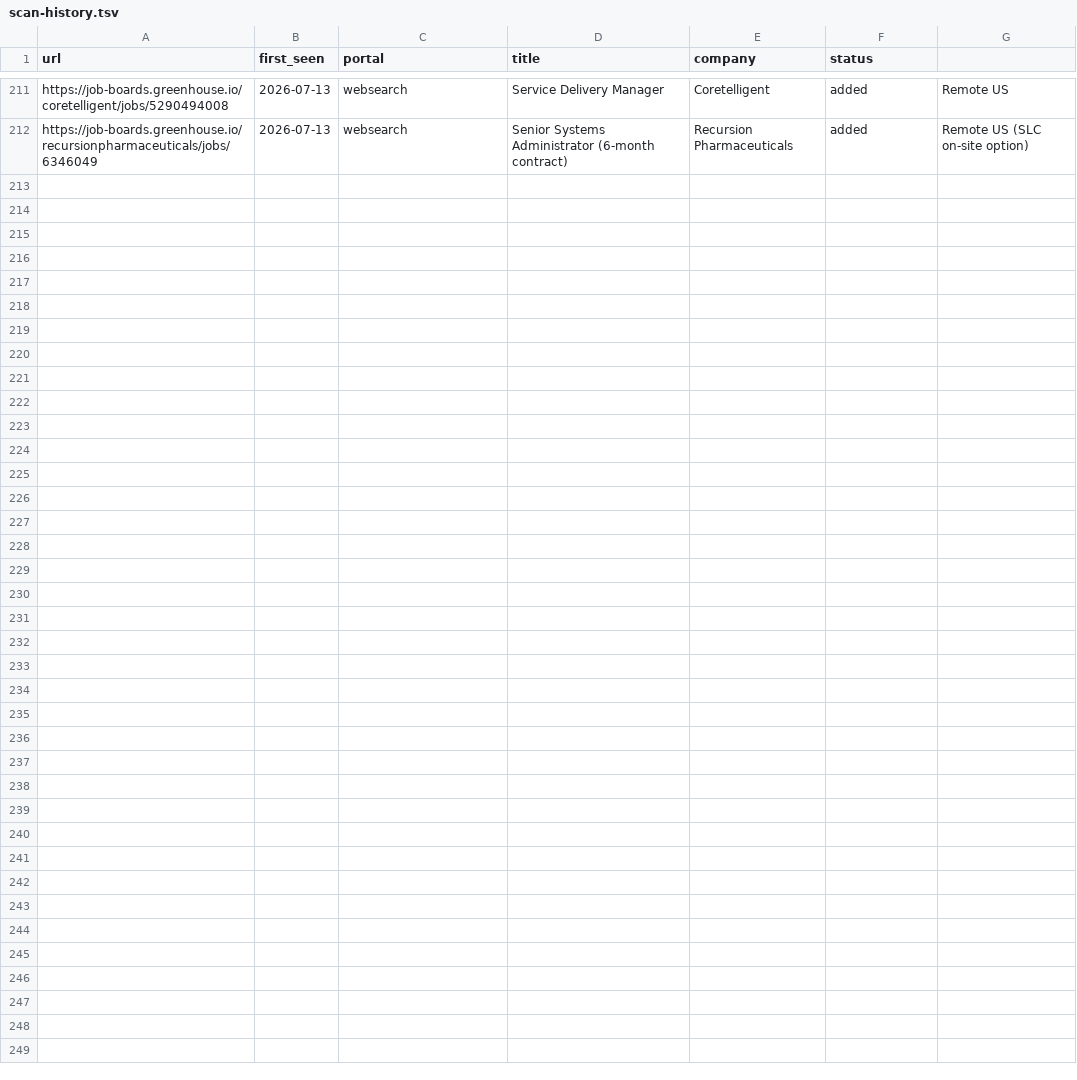
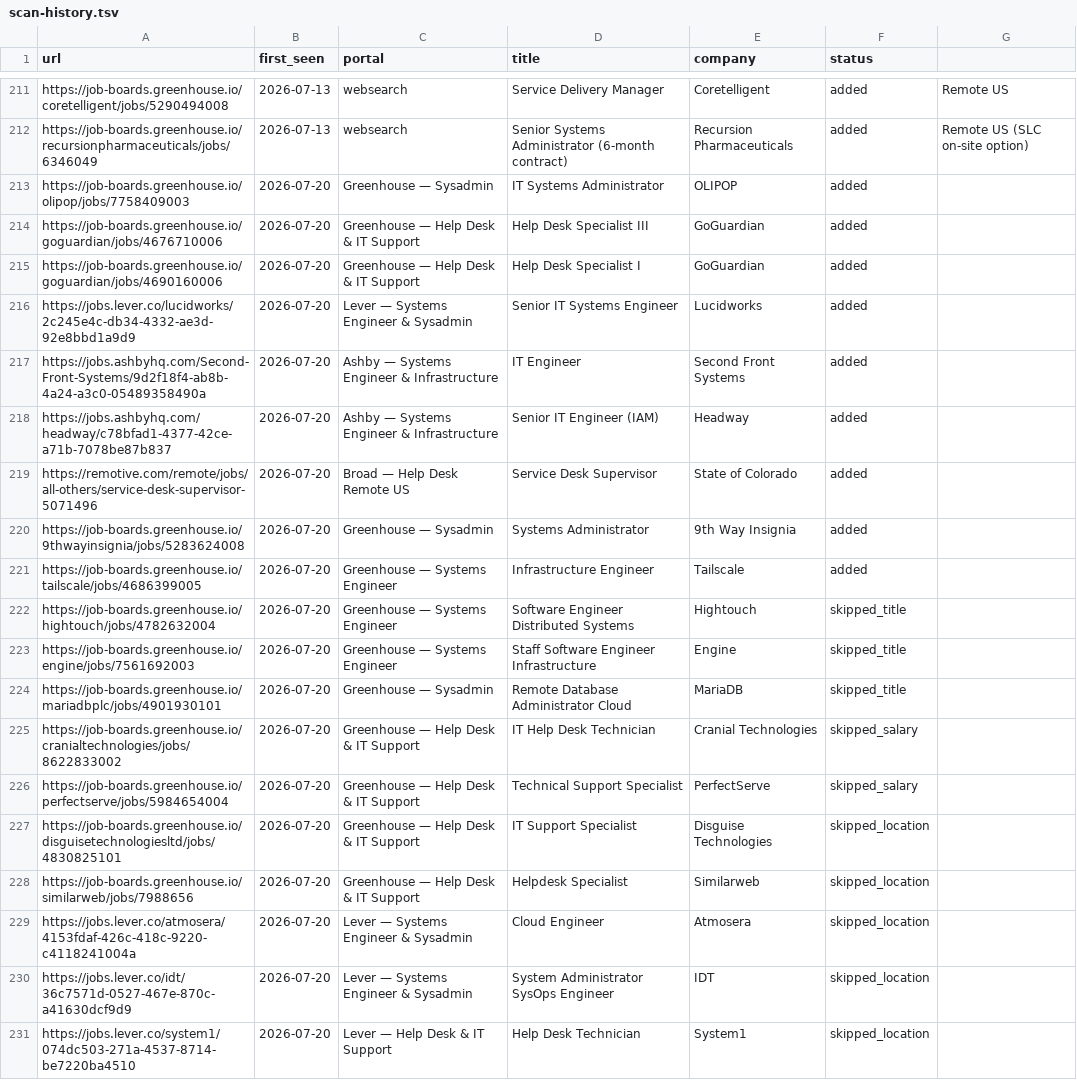
Before and after one commit to bcollins2057/career-ops, a TSV file: data/scan-history.tsv, drawn as a sheet; only a part is shown, gaps mark what is left out; the diff covers the shown part only; the diff names each change by its address in the sheet, - before the commit and + after, or states it on an @@ line.

```diff
--- a/data/scan-history.tsv
+++ b/data/scan-history.tsv
+row 213: https://job-boards.greenhouse.io/olipop/jobs/7758409003 | 2026-07-20 | Greenhouse — Sysadmin | IT Systems Administrator | OLIPOP | added
+row 214: https://job-boards.greenhouse.io/goguardian/jobs/4676710006 | 2026-07-20 | Greenhouse — Help Desk & IT Support | Help Desk Specialist III | GoGuardian | added
+row 215: https://job-boards.greenhouse.io/goguardian/jobs/4690160006 | 2026-07-20 | Greenhouse — Help Desk & IT Support | Help Desk Specialist I | GoGuardian | added
+row 216: https://jobs.lever.co/lucidworks/2c245e4c-db34-4332-ae3d-92e8bbd1a9d9 | 2026-07-20 | Lever — Systems Engineer & Sysadmin | Senior IT Systems Engineer | Lucidworks | added
+row 217: https://jobs.ashbyhq.com/Second-Front-Systems/9d2f18f4-ab8b-4a24-a3c0-05489358490a | 2026-07-20 | Ashby — Systems Engineer & Infrastructure | IT Engineer | Second Front Systems | added
+row 218: https://jobs.ashbyhq.com/headway/c78bfad1-4377-42ce-a71b-7078be87b837 | 2026-07-20 | Ashby — Systems Engineer & Infrastructure | Senior IT Engineer (IAM) | Headway | added
+row 219: https://remotive.com/remote/jobs/all-others/service-desk-supervisor-5071496 | 2026-07-20 | Broad — Help Desk Remote US | Service Desk Supervisor | State of Colorado | added
+row 220: https://job-boards.greenhouse.io/9thwayinsignia/jobs/5283624008 | 2026-07-20 | Greenhouse — Sysadmin | Systems Administrator | 9th Way Insignia | added
+row 221: https://job-boards.greenhouse.io/tailscale/jobs/4686399005 | 2026-07-20 | Greenhouse — Systems Engineer | Infrastructure Engineer | Tailscale | added
+row 222: https://job-boards.greenhouse.io/hightouch/jobs/4782632004 | 2026-07-20 | Greenhouse — Systems Engineer | Software Engineer Distributed Systems | Hightouch | skipped_title
+row 223: https://job-boards.greenhouse.io/engine/jobs/7561692003 | 2026-07-20 | Greenhouse — Systems Engineer | Staff Software Engineer Infrastructure | Engine | skipped_title
+row 224: https://job-boards.greenhouse.io/mariadbplc/jobs/4901930101 | 2026-07-20 | Greenhouse — Sysadmin | Remote Database Administrator Cloud | MariaDB | skipped_title
+row 225: https://job-boards.greenhouse.io/cranialtechnologies/jobs/8622833002 | 2026-07-20 | Greenhouse — Help Desk & IT Support | IT Help Desk Technician | Cranial Technologies | skipped_salary
+row 226: https://job-boards.greenhouse.io/perfectserve/jobs/5984654004 | 2026-07-20 | Greenhouse — Help Desk & IT Support | Technical Support Specialist | PerfectServe | skipped_salary
+row 227: https://job-boards.greenhouse.io/disguisetechnologiesltd/jobs/4830825101 | 2026-07-20 | Greenhouse — Help Desk & IT Support | IT Support Specialist | Disguise Technologies | skipped_location
+row 228: https://job-boards.greenhouse.io/similarweb/jobs/7988656 | 2026-07-20 | Greenhouse — Help Desk & IT Support | Helpdesk Specialist | Similarweb | skipped_location
+row 229: https://jobs.lever.co/atmosera/4153fdaf-426c-418c-9220-c4118241004a | 2026-07-20 | Lever — Systems Engineer & Sysadmin | Cloud Engineer | Atmosera | skipped_location
+row 230: https://jobs.lever.co/idt/36c7571d-0527-467e-870c-a41630dcf9d9 | 2026-07-20 | Lever — Systems Engineer & Sysadmin | System Administrator SysOps Engineer | IDT | skipped_location
+row 231: https://jobs.lever.co/system1/074dc503-271a-4537-8714-be7220ba4510 | 2026-07-20 | Lever — Help Desk & IT Support | Help Desk Technician | System1 | skipped_location
```
Also changed, not shown: 12 added rows elsewhere in this file, 1 other file.
